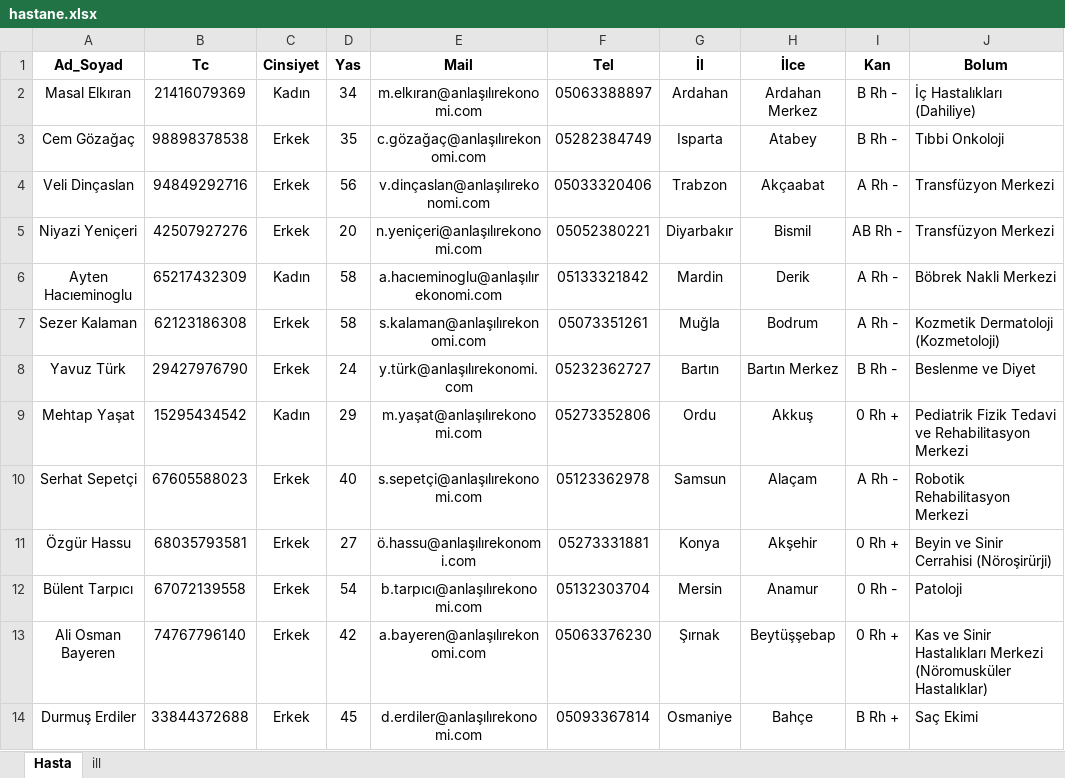
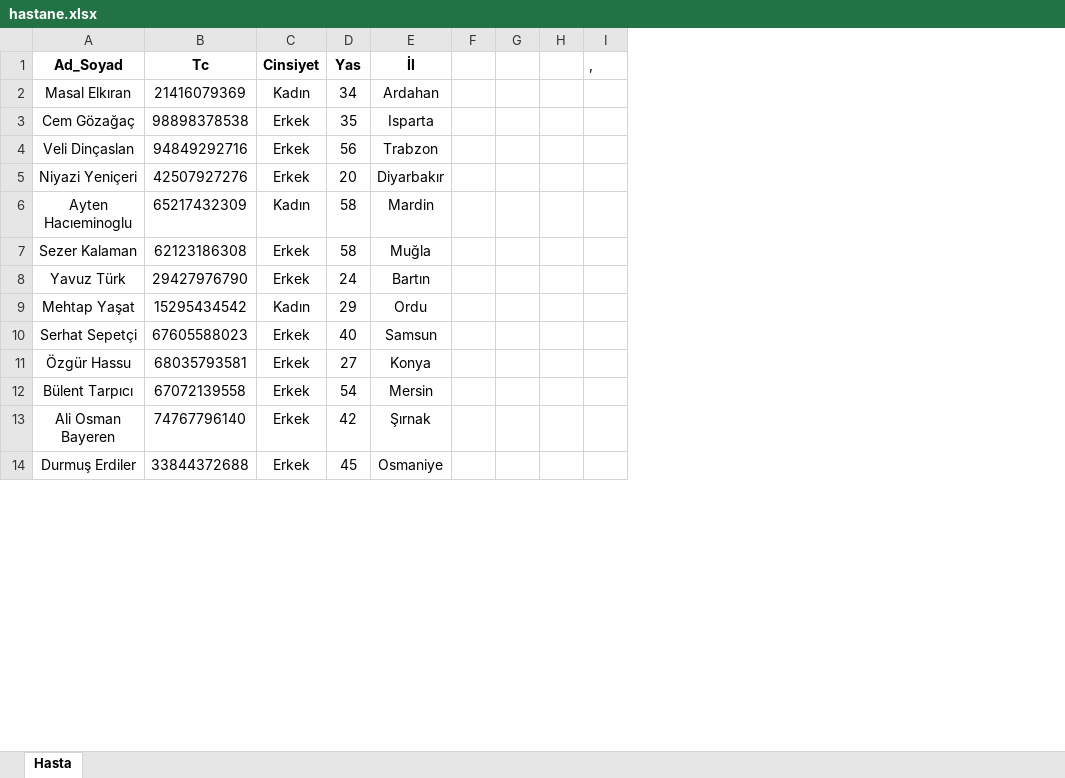
Before and after one commit to ktrnsm/Python-tutorials, an Excel workbook: hastane.xlsx, sheet Hasta, drawn as a sheet; only a part is shown; values as stored, in another font and other column widths than the file's, no borders; removed rows and columns are numbered as before the commit, all else as after; the diff names each change by its address in the sheet, - before the commit and + after, or states it on an @@ line.

```diff
--- a/hastane.xlsx (sheet Hasta)
+++ b/hastane.xlsx (sheet Hasta)
-sheet tab: ill
-column E (Mail), rows 2-14: m.elkıran@anlaşılırekonomi.com | c.gözağaç@anlaşılırekonomi.com | v.dinçaslan@anlaşılırekonomi.com | n.yeniçeri@anlaşılırekonomi.com | a.hacıeminoglu@anlaşılırekonomi.com | s.kalaman@anlaşılırekonomi.com | y.türk@anlaşılırekonomi.com | m.yaşat@anlaşılırekonomi.com | s.sepetçi@anlaşılırekonomi.com | ö.hassu@anlaşılırekonomi.com | b.tarpıcı@anlaşılırekonomi.com | a.bayeren@anlaşılırekonomi.com | d.erdiler@anlaşılırekonomi.com
-column F (Tel), rows 2-14: 05063388897 | 05282384749 | 05033320406 | 05052380221 | 05133321842 | 05073351261 | 05232362727 | 05273352806 | 05123362978 | 05273331881 | 05132303704 | 05063376230 | 05093367814
-column H (İlce), rows 2-14: Ardahan Merkez | Atabey | Akçaabat | Bismil | Derik | Bodrum | Bartın Merkez | Akkuş | Alaçam | Akşehir | Anamur | Beytüşşebap | Bahçe
-column I (Kan), rows 2-14: B Rh - | B Rh - | A Rh - | AB Rh - | A Rh - | A Rh - | B Rh - | 0 Rh + | A Rh - | 0 Rh + | 0 Rh - | 0 Rh + | B Rh +
-column J (Bolum), rows 2-14: İç Hastalıkları (Dahiliye) | Tıbbi Onkoloji | Transfüzyon Merkezi | Transfüzyon Merkezi | Böbrek Nakli Merkezi | Kozmetik Dermatoloji (Kozmetoloji) | Beslenme ve Diyet | Pediatrik Fizik Tedavi ve Rehabilitasyon Merkezi | Robotik Rehabilitasyon Merkezi | Beyin ve Sinir Cerrahisi (Nöroşirürji) | Patoloji | Kas ve Sinir Hastalıkları Merkezi (Nöromusküler Hastalıklar) | Saç Ekimi
+column F, empty
+column G, empty
+column H, empty
+column I (,), empty
```
